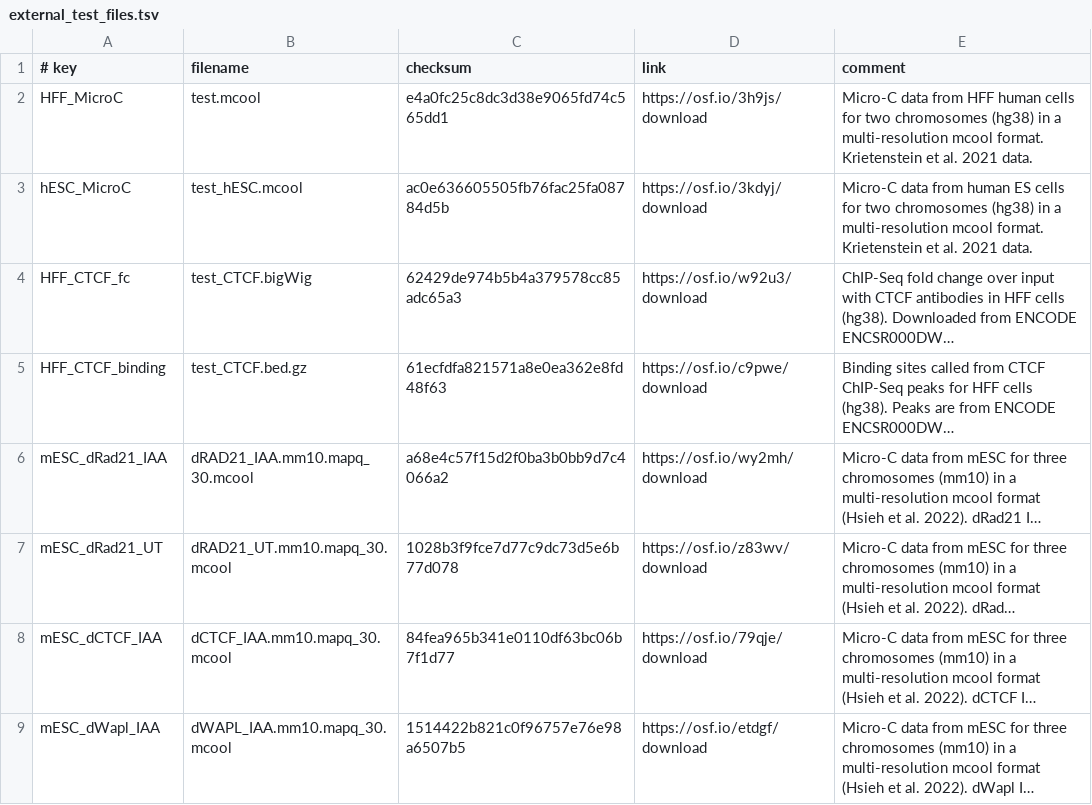
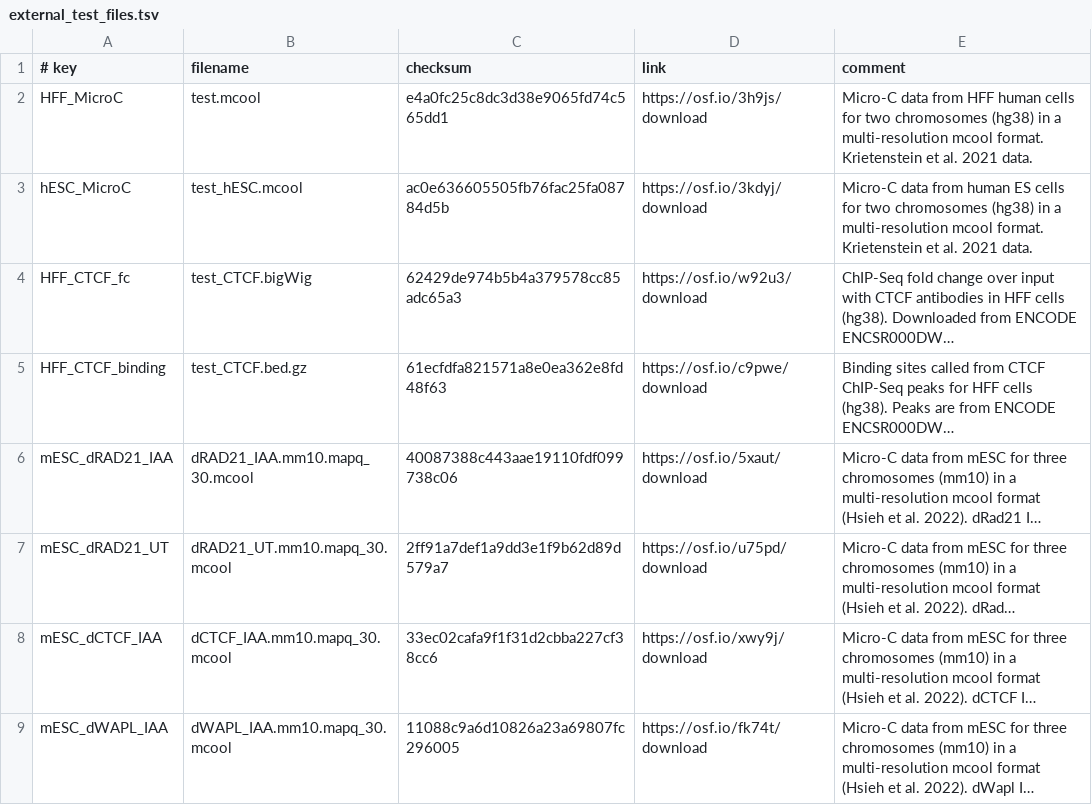
Before and after one commit to open2c/cooltools, a TSV file: datasets/external_test_files.tsv, drawn as a sheet; long unchanged cells end in …; the diff names each change by its address in the sheet, - before the commit and + after, or states it on an @@ line.

Commit message:
Test external datasets: updated test external mcool datasets for mESC Micro-c for multiple resolutions

```diff
--- a/datasets/external_test_files.tsv
+++ b/datasets/external_test_files.tsv
-A6 (# key): mESC_dRad21_IAA
+A6 (# key): mESC_dRAD21_IAA
-C6 (checksum): a68e4c57f15d2f0ba3b0bb9d7c4066a2
+C6 (checksum): 40087388c443aae19110fdf099738c06
-D6 (link): https://osf.io/wy2mh/download
+D6 (link): https://osf.io/5xaut/download
-A7 (# key): mESC_dRad21_UT
+A7 (# key): mESC_dRAD21_UT
-C7 (checksum): 1028b3f9fce7d77c9dc73d5e6b77d078
+C7 (checksum): 2ff91a7def1a9dd3e1f9b62d89d579a7
-D7 (link): https://osf.io/z83wv/download
+D7 (link): https://osf.io/u75pd/download
-C8 (checksum): 84fea965b341e0110df63bc06b7f1d77
+C8 (checksum): 33ec02cafa9f1f31d2cbba227cf38cc6
-D8 (link): https://osf.io/79qje/download
+D8 (link): https://osf.io/xwy9j/download
-A9 (# key): mESC_dWapl_IAA
+A9 (# key): mESC_dWAPL_IAA
-C9 (checksum): 1514422b821c0f96757e76e98a6507b5
+C9 (checksum): 11088c9a6d10826a23a69807fc296005
-D9 (link): https://osf.io/etdgf/download
+D9 (link): https://osf.io/fk74t/download
```
